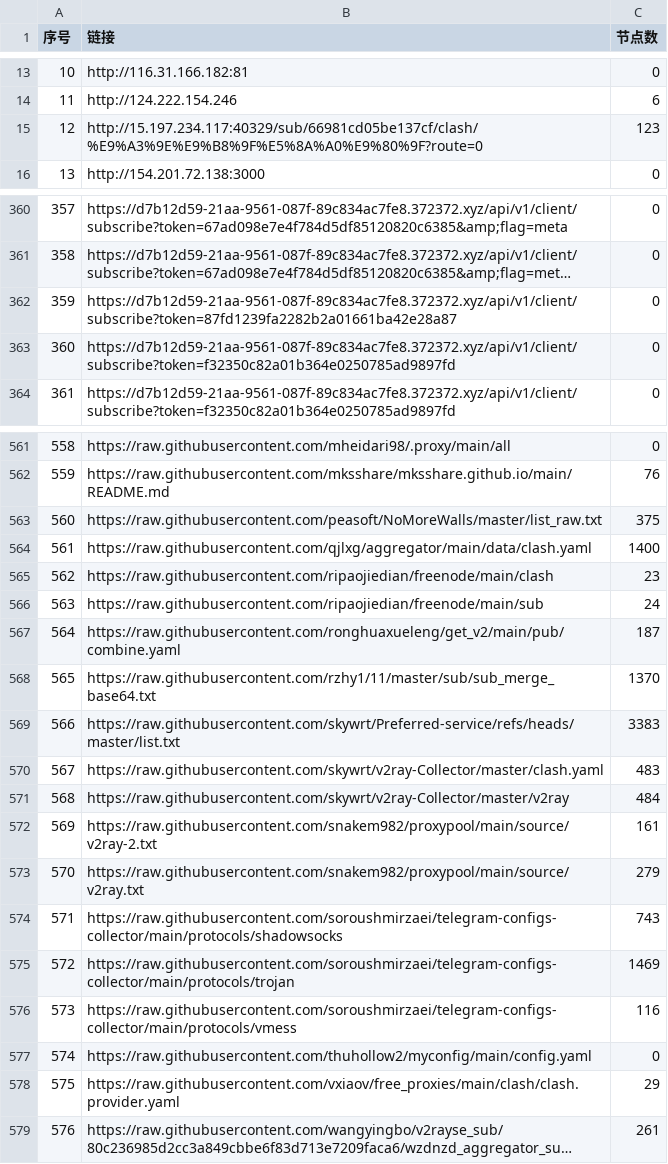
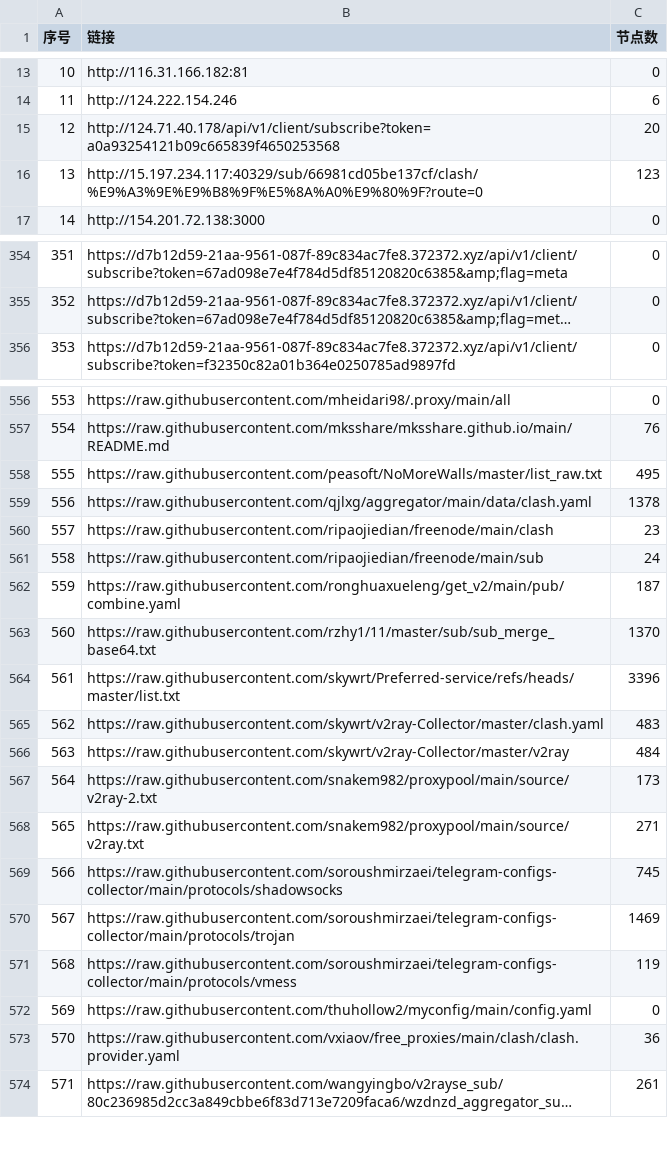
Before and after one commit to 3878590578/NoMoreWalls, a CSV file: list_result.csv, drawn as a sheet; only a part is shown, gaps mark what is left out; long unchanged cells end in …; removed rows and columns are numbered as before the commit, all else as after; the diff covers the shown part only; the diff names each change by its address in the sheet, - before the commit and + after, or states it on an @@ line.

```diff
--- a/list_result.csv
+++ b/list_result.csv
+row 15: 12 | http://124.71.40.178/api/v1/client/subscribe?token=a0a93254121b09c665839f4650253568 | 20
@@ column A (序号) renumbered between rows 16 and 854 @@
-row 362: 359 | https://d7b12d59-21aa-9561-087f-89c834ac7fe8.372372.xyz/api/v1/client/subscribe?token=87fd1239fa2282b2a01661ba42e28a87 | 0
-row 363: 360 | https://d7b12d59-21aa-9561-087f-89c834ac7fe8.372372.xyz/api/v1/client/subscribe?token=f32350c82a01b364e0250785ad9897fd | 0
-C558 (节点数): 375
+C558 (节点数): 495
-C559 (节点数): 1400
+C559 (节点数): 1378
-C564 (节点数): 3383
+C564 (节点数): 3396
-C567 (节点数): 161
+C567 (节点数): 173
-C568 (节点数): 279
+C568 (节点数): 271
-C569 (节点数): 743
+C569 (节点数): 745
-C571 (节点数): 116
+C571 (节点数): 119
-C573 (节点数): 29
+C573 (节点数): 36
```
Also changed, not shown: 14 added rows, 17 removed rows and 32 edited cells elsewhere in this file, 54 other files.
